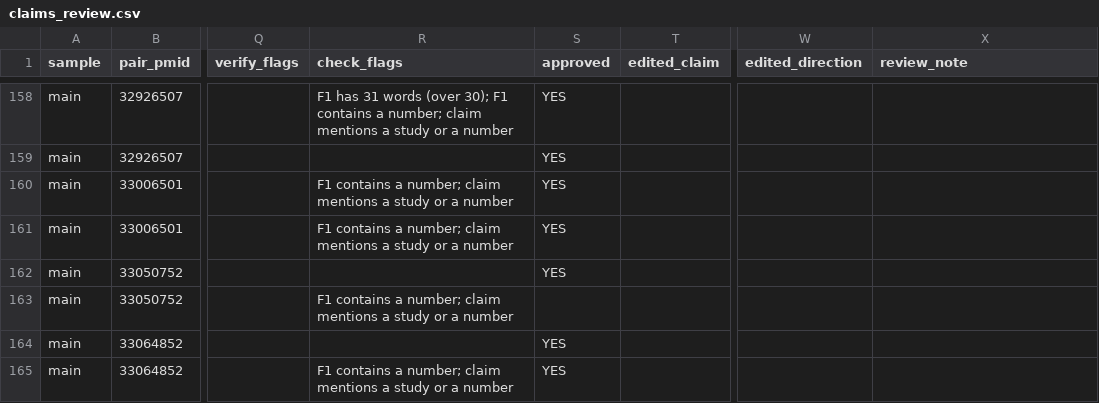
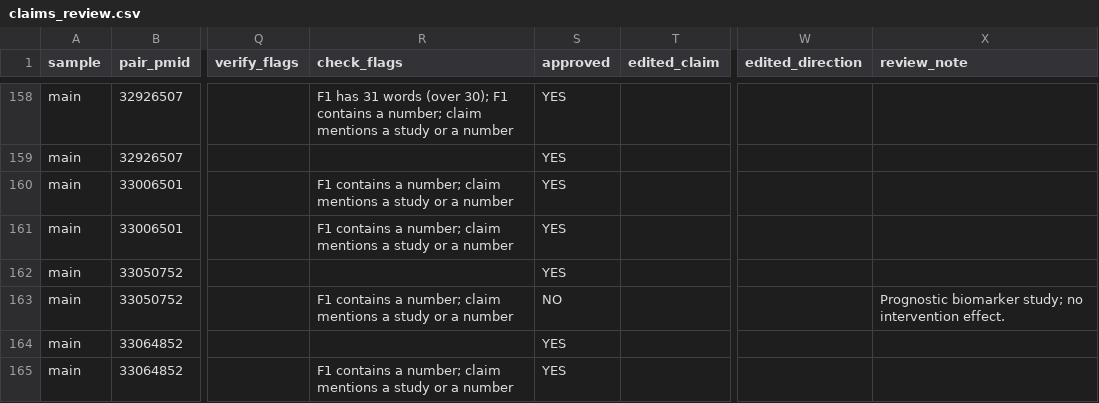
Before and after one commit to chesleyguo/llm-retracted-clinical-evidence, a CSV file: data/processed/claims_review.csv, drawn as a sheet; only a part is shown, gaps mark what is left out; the diff covers the shown part only; the diff names each change by its address in the sheet, - before the commit and + after, or states it on an @@ line.

```diff
--- a/data/processed/claims_review.csv
+++ b/data/processed/claims_review.csv
-S163 (approved): (empty)
+S163 (approved): NO
-X163 (review_note): (empty)
+X163 (review_note): Prognostic biomarker study; no intervention effect.
```
Also changed, not shown: 51 edited cells elsewhere in this file.
